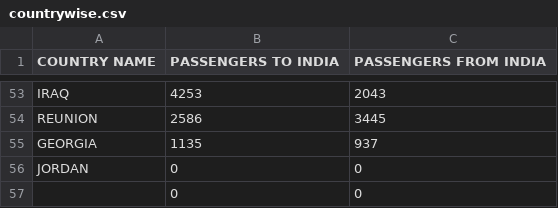
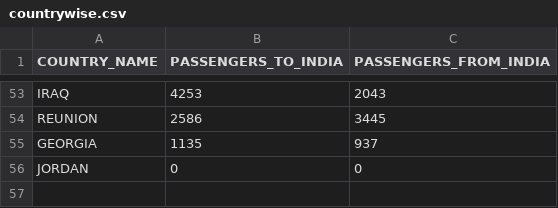
Before and after one commit to js164/airlinetraffic, a CSV file: countrywise.csv, drawn as a sheet; only a part is shown, gaps mark what is left out; the diff names each change by its address in the sheet, - before the commit and + after, or states it on an @@ line.

Commit message:
Update countrywise.csv

```diff
--- a/countrywise.csv
+++ b/countrywise.csv
-A1: COUNTRY NAME
+A1: COUNTRY_NAME
-B1: PASSENGERS TO INDIA
+B1: PASSENGERS_TO_INDIA
-C1: PASSENGERS FROM INDIA
+C1: PASSENGERS_FROM_INDIA
-row 57:  | 0 | 0
```
